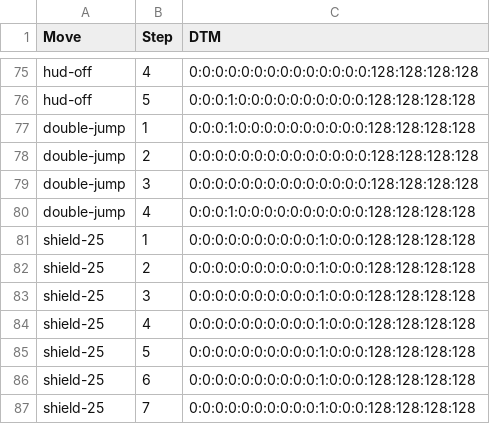
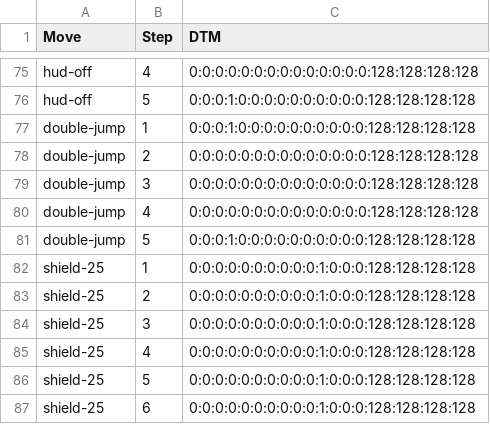
Before and after one commit to tmurph/datasci-smash, a CSV file: scripts/compile_moves/dtm_inputs_no_orientation.csv, drawn as a sheet; only a part is shown, gaps mark what is left out; the shorter side is filled out with more unchanged rows.

```diff
--- a/scripts/compile_moves/dtm_inputs_no_orientation.csv
+++ b/scripts/compile_moves/dtm_inputs_no_orientation.csv
@@ -79,3 +79,4 @@ double-jump,2,0:0:0:0:0:0:0:0:0:0:0:0:0:0:128:128:128:128
 double-jump,3,0:0:0:0:0:0:0:0:0:0:0:0:0:0:128:128:128:128
-double-jump,4,0:0:0:1:0:0:0:0:0:0:0:0:0:0:128:128:128:128
+double-jump,4,0:0:0:0:0:0:0:0:0:0:0:0:0:0:128:128:128:128
+double-jump,5,0:0:0:1:0:0:0:0:0:0:0:0:0:0:128:128:128:128
 shield-25,1,0:0:0:0:0:0:0:0:0:0:1:0:0:0:128:128:128:128
```
Also changed, not shown: scripts/compile_moves/dtm_inputs.csv.
